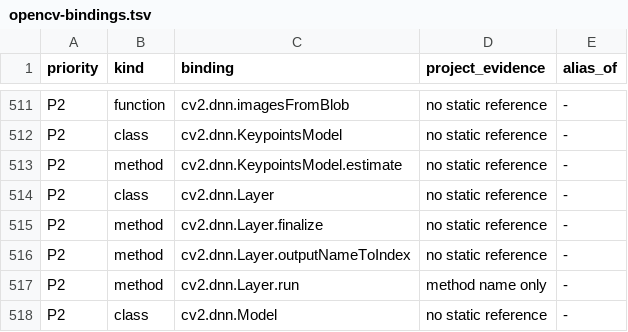
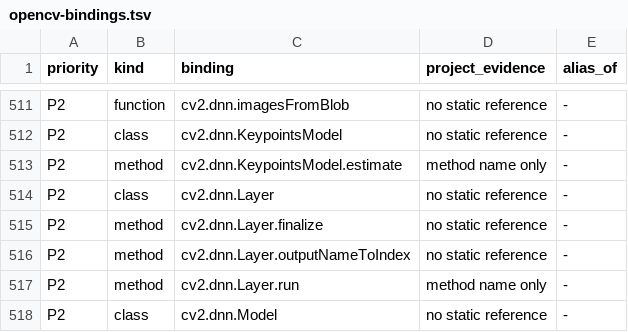
Before and after one commit to votecoffee/OpenCVDataflowGUI, a TSV file: docs/opencv-bindings.tsv, drawn as a sheet; only a part is shown, gaps mark what is left out.

```diff
--- a/docs/opencv-bindings.tsv
+++ b/docs/opencv-bindings.tsv
@@ -512,3 +512,3 @@ P2	function	cv2.dnn.imagesFromBlob	no static reference	-
 P2	class	cv2.dnn.KeypointsModel	no static reference	-
-P2	method	cv2.dnn.KeypointsModel.estimate	no static reference	-
+P2	method	cv2.dnn.KeypointsModel.estimate	method name only	-
 P2	class	cv2.dnn.Layer	no static reference	-
```
Also changed, not shown: 55 other files.
